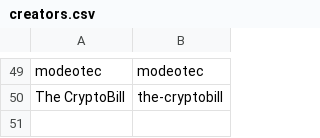
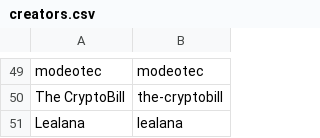
Before and after one commit to RaghavSood/collectibles, a CSV file: storage/sqlite/migrations/seeds/creators.csv, drawn as a sheet; only a part is shown, gaps mark what is left out; the diff names each change by its address in the sheet, - before the commit and + after, or states it on an @@ line.

```diff
--- a/storage/sqlite/migrations/seeds/creators.csv
+++ b/storage/sqlite/migrations/seeds/creators.csv
+row 51: Lealana | lealana
```
Also changed, not shown: storage/sqlite/migrations/seeds/grading_slabs.csv, storage/sqlite/migrations/seeds/series.csv.
